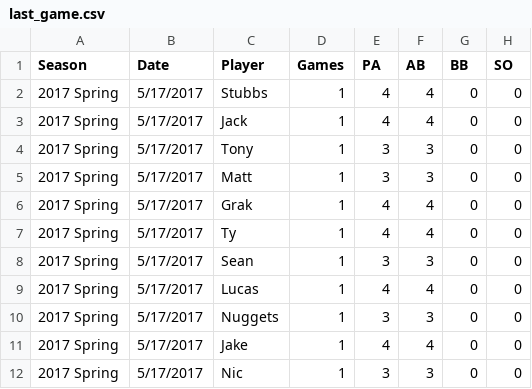
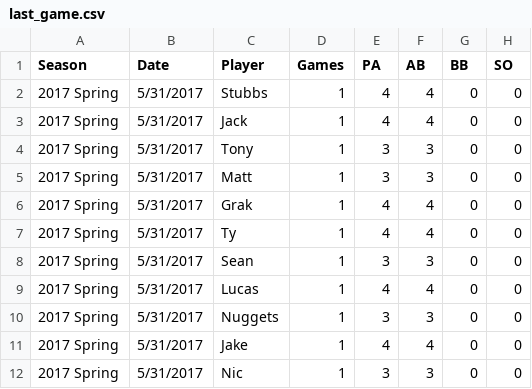
Before and after one commit to jakesmorrison/jakobmorrison.net, a CSV file: softball/static/softball/csv/last_game.csv, drawn as a sheet; only a part is shown; the diff names each change by its address in the sheet, - before the commit and + after, or states it on an @@ line.

Commit message:
new game!!

```diff
--- a/softball/static/softball/csv/last_game.csv
+++ b/softball/static/softball/csv/last_game.csv
-B2:B12 (Date): 5/17/2017
+B2:B12 (Date): 5/31/2017
```
